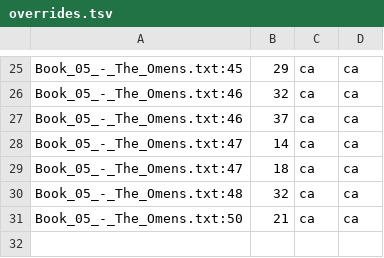
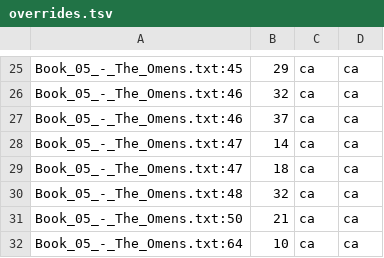
Before and after one commit to ftyers/UD_Classical_Nahuatl-FloCo, a TSV file: scripts/overrides.tsv, drawn as a sheet; only a part is shown, gaps mark what is left out; the diff names each change by its address in the sheet, - before the commit and + after, or states it on an @@ line.

```diff
--- a/scripts/overrides.tsv
+++ b/scripts/overrides.tsv
+row 32: Book_05_-_The_Omens.txt:64 | 10 | ca | ca
```
Also changed, not shown: scripts/lexicon.tsv, scripts/normalisation.tsv, 1 other file.
